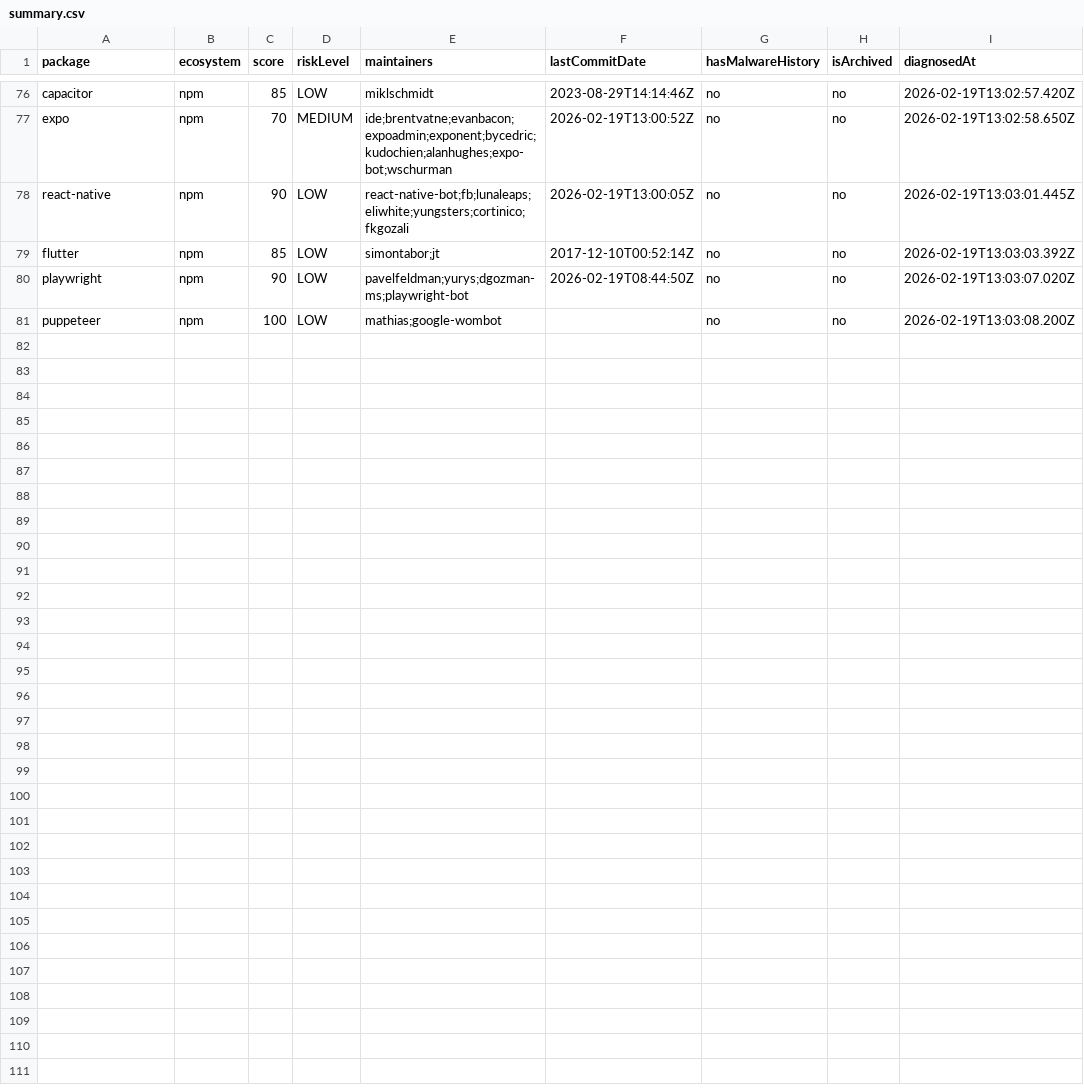
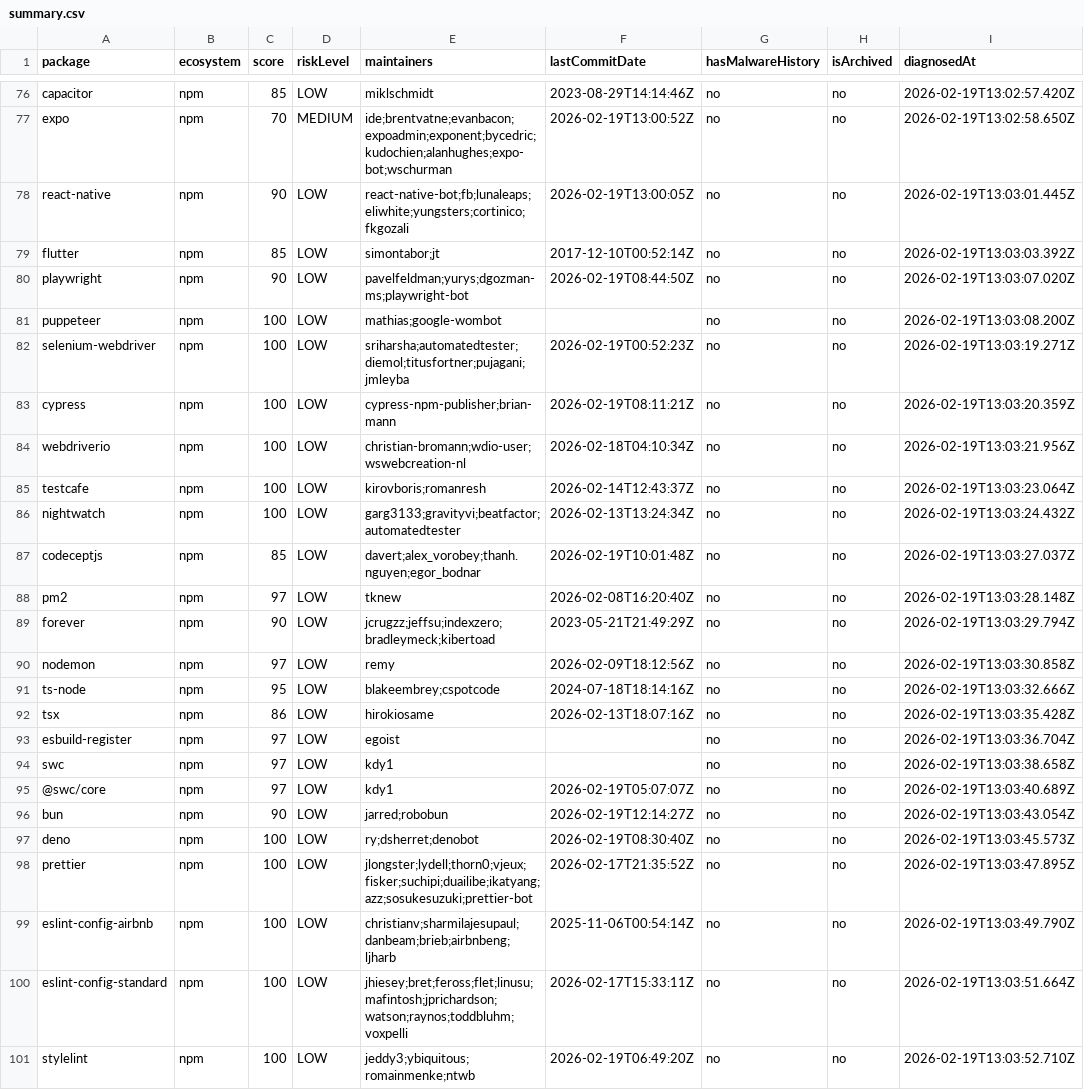
Before and after one commit to taku-tez/RepVet, a CSV file: batch-results/summary.csv, drawn as a sheet; only a part is shown, gaps mark what is left out.

Commit message:
batch: OSS診断結果追加 (Batch #5)

```diff
--- a/batch-results/summary.csv
+++ b/batch-results/summary.csv
@@ -81 +81,21 @@ package,ecosystem,score,riskLevel,maintainers,lastCommitDate,hasMalwareHistory,i
 "puppeteer","npm","100","LOW","mathias;google-wombot","","no","no","2026-02-19T13:03:08.200Z"
+"selenium-webdriver","npm","100","LOW","sriharsha;automatedtester;diemol;titusfortner;pujagani;jmleyba","2026-02-19T00:52:23Z","no","no","2026-02-19T13:03:19.271Z"
+"cypress","npm","100","LOW","cypress-npm-publisher;brian-mann","2026-02-19T08:11:21Z","no","no","2026-02-19T13:03:20.359Z"
+"webdriverio","npm","100","LOW","christian-bromann;wdio-user;wswebcreation-nl","2026-02-18T04:10:34Z","no","no","2026-02-19T13:03:21.956Z"
+"testcafe","npm","100","LOW","kirovboris;romanresh","2026-02-14T12:43:37Z","no","no","2026-02-19T13:03:23.064Z"
+"nightwatch","npm","100","LOW","garg3133;gravityvi;beatfactor;automatedtester","2026-02-13T13:24:34Z","no","no","2026-02-19T13:03:24.432Z"
+"codeceptjs","npm","85","LOW","davert;alex_vorobey;thanh.nguyen;egor_bodnar","2026-02-19T10:01:48Z","no","no","2026-02-19T13:03:27.037Z"
+"pm2","npm","97","LOW","tknew","2026-02-08T16:20:40Z","no","no","2026-02-19T13:03:28.148Z"
+"forever","npm","90","LOW","jcrugzz;jeffsu;indexzero;bradleymeck;kibertoad","2023-05-21T21:49:29Z","no","no","2026-02-19T13:03:29.794Z"
+"nodemon","npm","97","LOW","remy","2026-02-09T18:12:56Z","no","no","2026-02-19T13:03:30.858Z"
+"ts-node","npm","95","LOW","blakeembrey;cspotcode","2024-07-18T18:14:16Z","no","no","2026-02-19T13:03:32.666Z"
+"tsx","npm","86","LOW","hirokiosame","2026-02-13T18:07:16Z","no","no","2026-02-19T13:03:35.428Z"
+"esbuild-register","npm","97","LOW","egoist","","no","no","2026-02-19T13:03:36.704Z"
+"swc","npm","97","LOW","kdy1","","no","no","2026-02-19T13:03:38.658Z"
+"@swc/core","npm","97","LOW","kdy1","2026-02-19T05:07:07Z","no","no","2026-02-19T13:03:40.689Z"
+"bun","npm","90","LOW","jarred;robobun","2026-02-19T12:14:27Z","no","no","2026-02-19T13:03:43.054Z"
+"deno","npm","100","LOW","ry;dsherret;denobot","2026-02-19T08:30:40Z","no","no","2026-02-19T13:03:45.573Z"
+"prettier","npm","100","LOW","jlongster;lydell;thorn0;vjeux;fisker;suchipi;duailibe;ikatyang;azz;sosukesuzuki;prettier-bot","2026-02-17T21:35:52Z","no","no","2026-02-19T13:03:47.895Z"
+"eslint-config-airbnb","npm","100","LOW","christianv;sharmilajesupaul;danbeam;brieb;airbnbeng;ljharb","2025-11-06T00:54:14Z","no","no","2026-02-19T13:03:49.790Z"
+"eslint-config-standard","npm","100","LOW","jhiesey;bret;feross;flet;linusu;mafintosh;jprichardson;watson;raynos;toddbluhm;voxpelli","2026-02-17T15:33:11Z","no","no","2026-02-19T13:03:51.664Z"
+"stylelint","npm","100","LOW","jeddy3;ybiquitous;romainmenke;ntwb","2026-02-19T06:49:20Z","no","no","2026-02-19T13:03:52.710Z"
```
Also changed, not shown: 20 other files.
